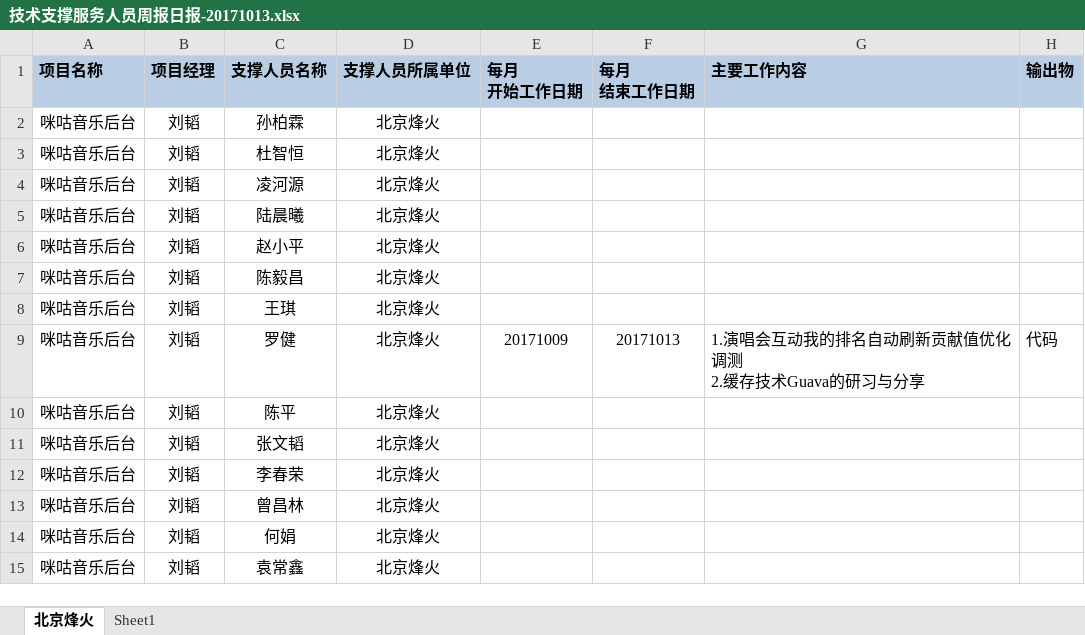
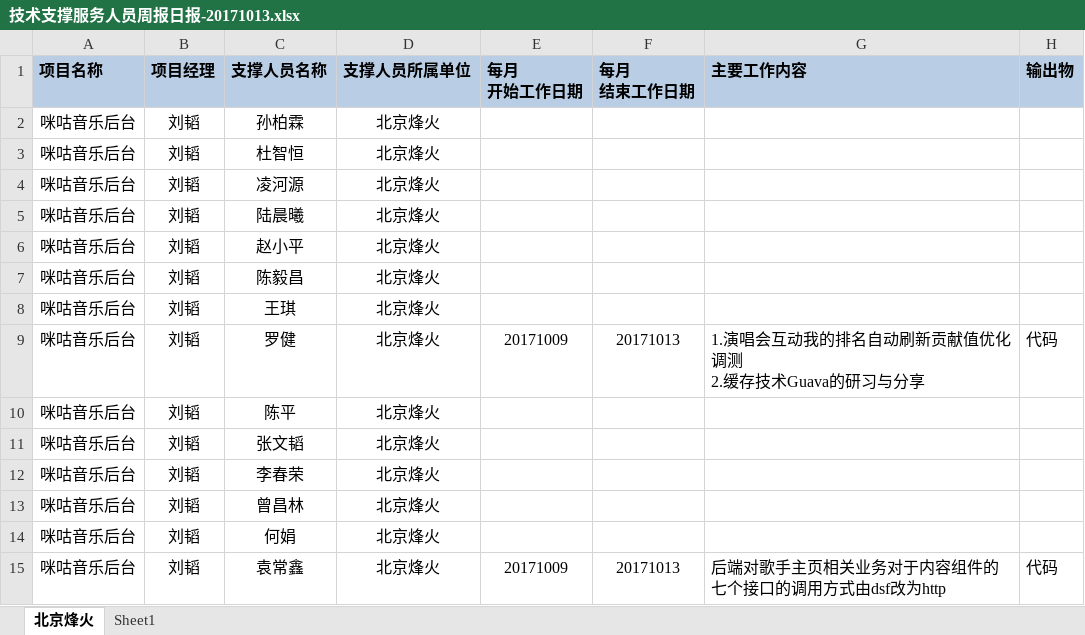
Before and after one commit to just-forking/weekReport, an Excel workbook: 20171013周报/技术支撑服务人员周报日报-20171013.xlsx, sheet 北京烽火, drawn as a sheet; values as stored, in another font and other column widths than the file's, no borders; the diff names each change by its address in the sheet, - before the commit and + after, or states it on an @@ line.

Commit message:
周报

```diff
--- a/20171013周报/技术支撑服务人员周报日报-20171013.xlsx (sheet 北京烽火)
+++ b/20171013周报/技术支撑服务人员周报日报-20171013.xlsx (sheet 北京烽火)
-E15 (每月 开始工作日期): (empty)
+E15 (每月 开始工作日期): 20171009
-F15 (每月 结束工作日期): (empty)
+F15 (每月 结束工作日期): 20171013
-G15 (主要工作内容): (empty)
+G15 (主要工作内容): 后端对歌手主页相关业务对于内容组件的七个接口的调用方式由dsf改为http
-H15 (输出物): (empty)
+H15 (输出物): 代码
```
